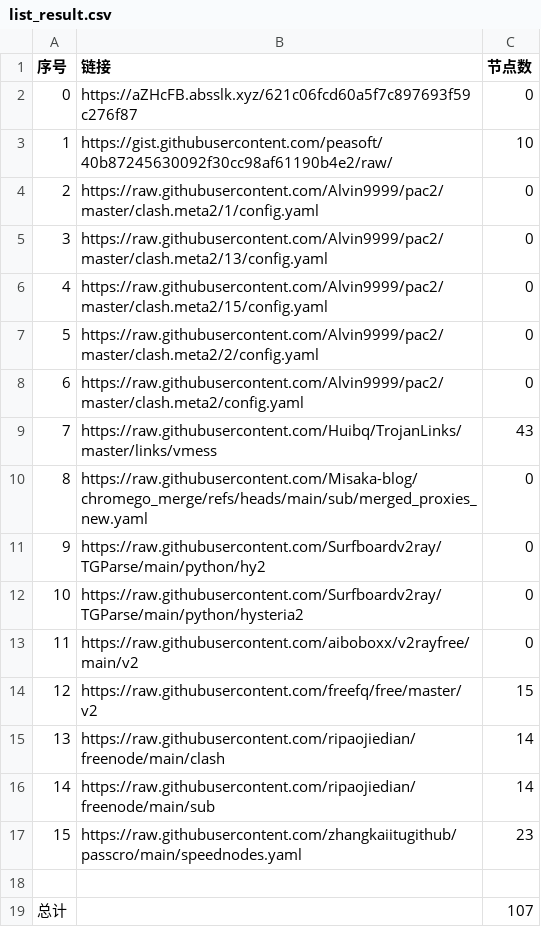
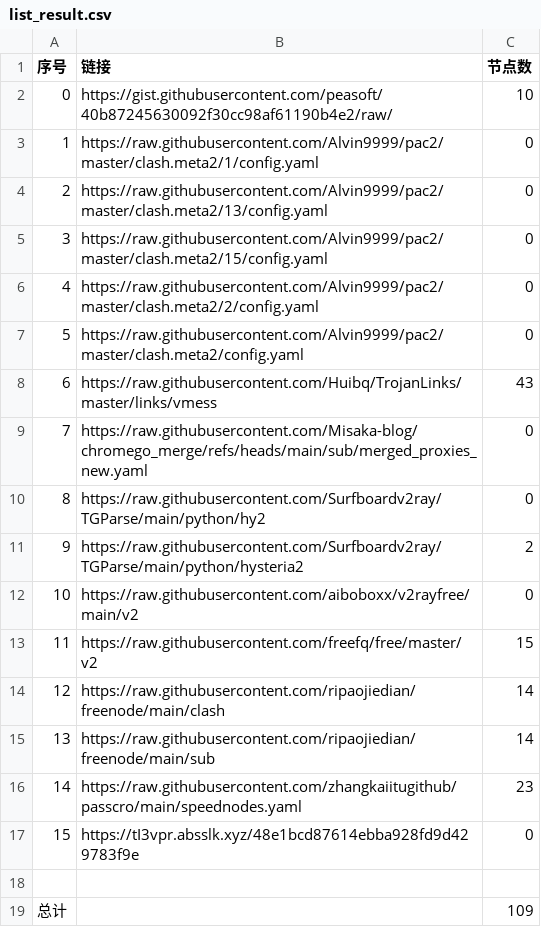
Before and after one commit to liuhtt/liunomorewalls, a CSV file: list_result.csv, drawn as a sheet; removed rows and columns are numbered as before the commit, all else as after; the diff names each change by its address in the sheet, - before the commit and + after, or states it on an @@ line.

```diff
--- a/list_result.csv
+++ b/list_result.csv
-row 2: 0 | https://aZHcFB.absslk.xyz/621c06fcd60a5f7c897693f59c276f87 | 0
@@ column A (序号) renumbered between rows 2 and 16 @@
-C11 (节点数): 0
+C11 (节点数): 2
+row 17: 15 | https://tI3vpr.absslk.xyz/48e1bcd87614ebba928fd9d429783f9e | 0
-C19 (节点数): 107
+C19 (节点数): 109
```
Also changed, not shown: 6 other files.
